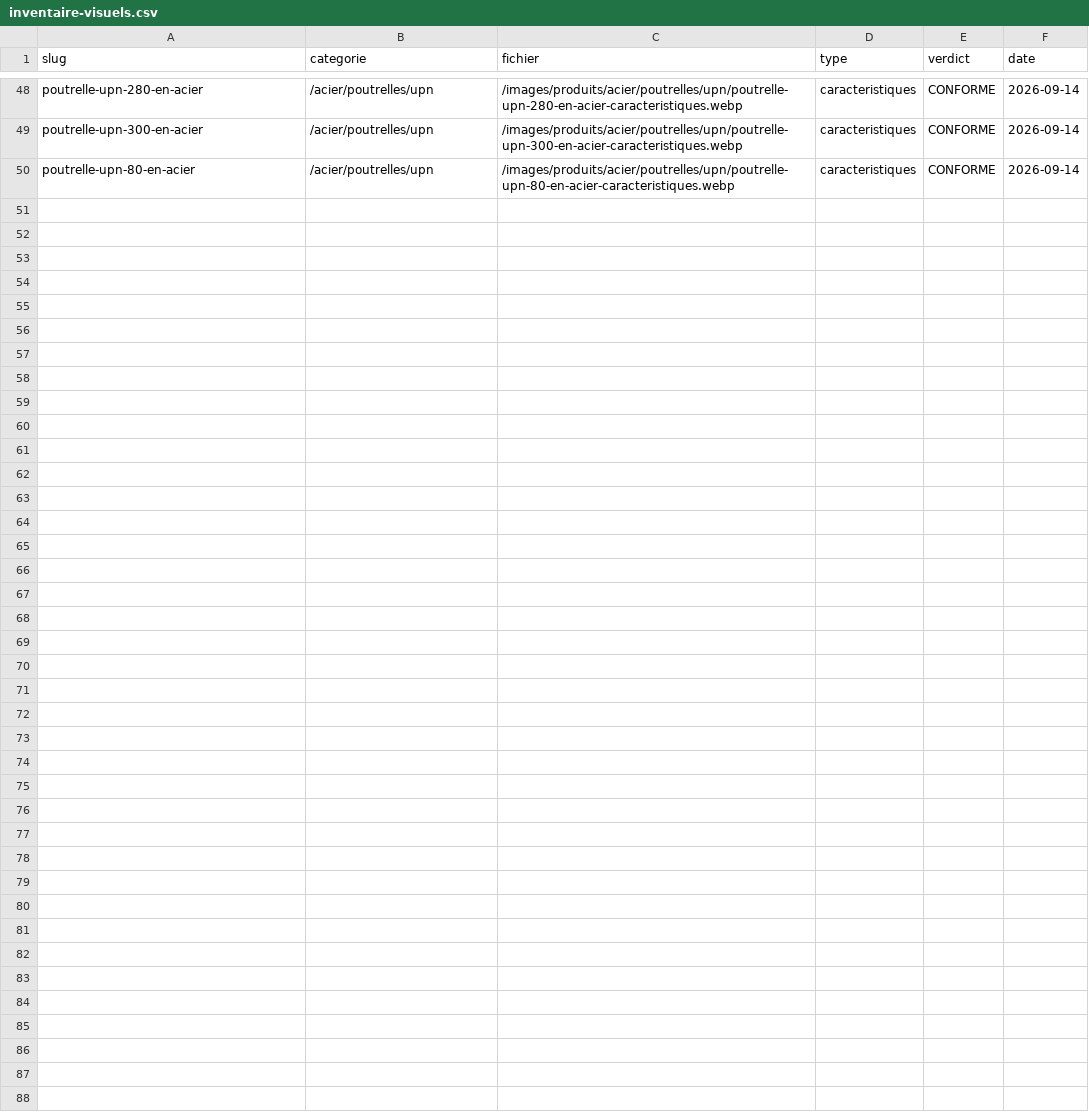
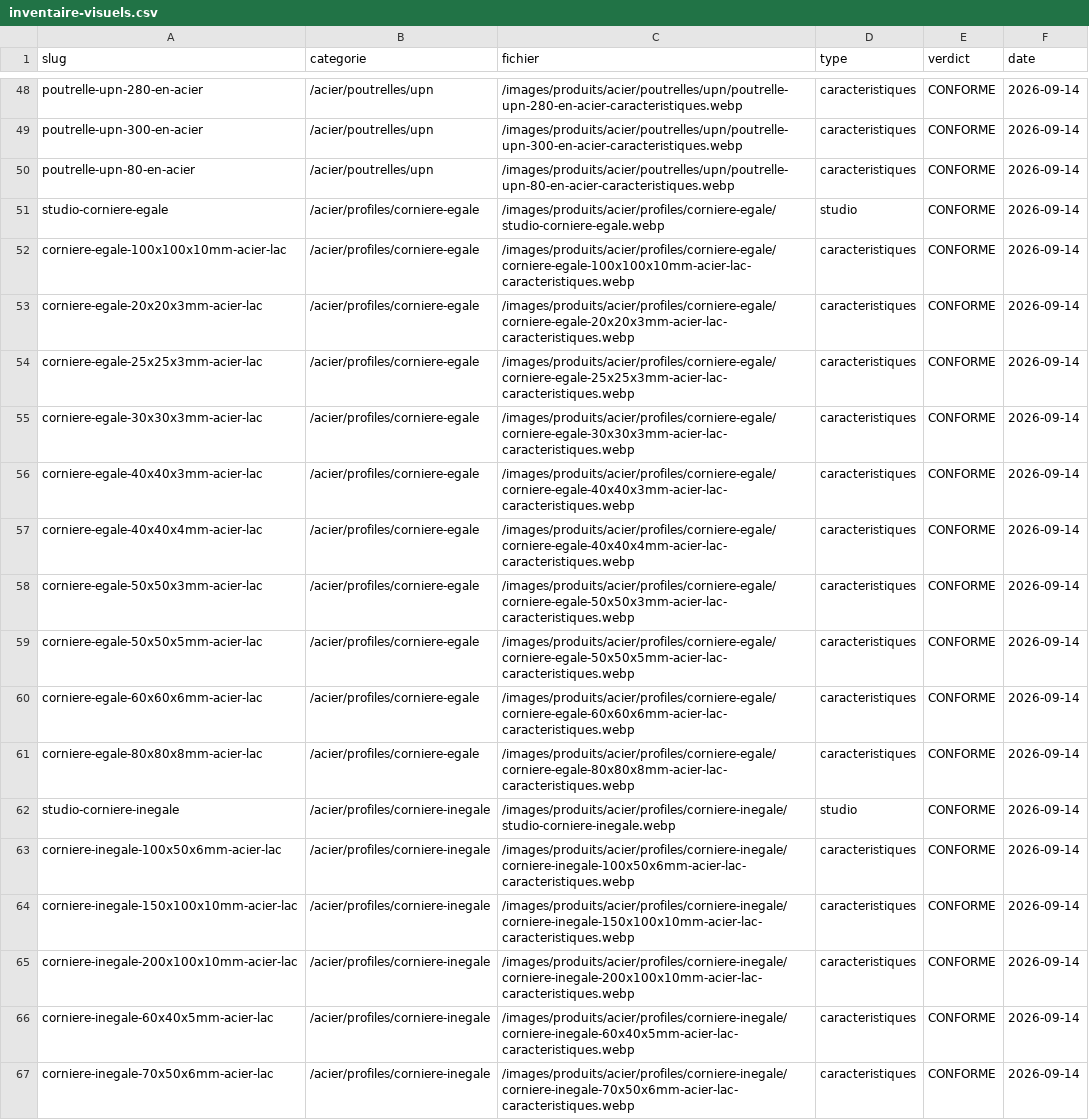
Before and after one commit to massimoharnisfeger-hue/aciers-grosjean, a CSV file: _DOCS/rendus-3d/inventaire-visuels.csv, drawn as a sheet; only a part is shown, gaps mark what is left out.

```diff
--- a/_DOCS/rendus-3d/inventaire-visuels.csv
+++ b/_DOCS/rendus-3d/inventaire-visuels.csv
@@ -50 +50,18 @@ poutrelle-upn-300-en-acier;/acier/poutrelles/upn;/images/produits/acier/poutrell
 poutrelle-upn-80-en-acier;/acier/poutrelles/upn;/images/produits/acier/poutrelles/upn/poutrelle-upn-80-en-acier-caracteristiques.webp;caracteristiques;CONFORME;2026-09-14
+studio-corniere-egale;/acier/profiles/corniere-egale;/images/produits/acier/profiles/corniere-egale/studio-corniere-egale.webp;studio;CONFORME;2026-09-14
+corniere-egale-100x100x10mm-acier-lac;/acier/profiles/corniere-egale;/images/produits/acier/profiles/corniere-egale/corniere-egale-100x100x10mm-acier-lac-caracteristiques.webp;caracteristiques;CONFORME;2026-09-14
+corniere-egale-20x20x3mm-acier-lac;/acier/profiles/corniere-egale;/images/produits/acier/profiles/corniere-egale/corniere-egale-20x20x3mm-acier-lac-caracteristiques.webp;caracteristiques;CONFORME;2026-09-14
+corniere-egale-25x25x3mm-acier-lac;/acier/profiles/corniere-egale;/images/produits/acier/profiles/corniere-egale/corniere-egale-25x25x3mm-acier-lac-caracteristiques.webp;caracteristiques;CONFORME;2026-09-14
+corniere-egale-30x30x3mm-acier-lac;/acier/profiles/corniere-egale;/images/produits/acier/profiles/corniere-egale/corniere-egale-30x30x3mm-acier-lac-caracteristiques.webp;caracteristiques;CONFORME;2026-09-14
+corniere-egale-40x40x3mm-acier-lac;/acier/profiles/corniere-egale;/images/produits/acier/profiles/corniere-egale/corniere-egale-40x40x3mm-acier-lac-caracteristiques.webp;caracteristiques;CONFORME;2026-09-14
+corniere-egale-40x40x4mm-acier-lac;/acier/profiles/corniere-egale;/images/produits/acier/profiles/corniere-egale/corniere-egale-40x40x4mm-acier-lac-caracteristiques.webp;caracteristiques;CONFORME;2026-09-14
+corniere-egale-50x50x3mm-acier-lac;/acier/profiles/corniere-egale;/images/produits/acier/profiles/corniere-egale/corniere-egale-50x50x3mm-acier-lac-caracteristiques.webp;caracteristiques;CONFORME;2026-09-14
+corniere-egale-50x50x5mm-acier-lac;/acier/profiles/corniere-egale;/images/produits/acier/profiles/corniere-egale/corniere-egale-50x50x5mm-acier-lac-caracteristiques.webp;caracteristiques;CONFORME;2026-09-14
+corniere-egale-60x60x6mm-acier-lac;/acier/profiles/corniere-egale;/images/produits/acier/profiles/corniere-egale/corniere-egale-60x60x6mm-acier-lac-caracteristiques.webp;caracteristiques;CONFORME;2026-09-14
+corniere-egale-80x80x8mm-acier-lac;/acier/profiles/corniere-egale;/images/produits/acier/profiles/corniere-egale/corniere-egale-80x80x8mm-acier-lac-caracteristiques.webp;caracteristiques;CONFORME;2026-09-14
+studio-corniere-inegale;/acier/profiles/corniere-inegale;/images/produits/acier/profiles/corniere-inegale/studio-corniere-inegale.webp;studio;CONFORME;2026-09-14
+corniere-inegale-100x50x6mm-acier-lac;/acier/profiles/corniere-inegale;/images/produits/acier/profiles/corniere-inegale/corniere-inegale-100x50x6mm-acier-lac-caracteristiques.webp;caracteristiques;CONFORME;2026-09-14
+corniere-inegale-150x100x10mm-acier-lac;/acier/profiles/corniere-inegale;/images/produits/acier/profiles/corniere-inegale/corniere-inegale-150x100x10mm-acier-lac-caracteristiques.webp;caracteristiques;CONFORME;2026-09-14
+corniere-inegale-200x100x10mm-acier-lac;/acier/profiles/corniere-inegale;/images/produits/acier/profiles/corniere-inegale/corniere-inegale-200x100x10mm-acier-lac-caracteristiques.webp;caracteristiques;CONFORME;2026-09-14
+corniere-inegale-60x40x5mm-acier-lac;/acier/profiles/corniere-inegale;/images/produits/acier/profiles/corniere-inegale/corniere-inegale-60x40x5mm-acier-lac-caracteristiques.webp;caracteristiques;CONFORME;2026-09-14
+corniere-inegale-70x50x6mm-acier-lac;/acier/profiles/corniere-inegale;/images/produits/acier/profiles/corniere-inegale/corniere-inegale-70x50x6mm-acier-lac-caracteristiques.webp;caracteristiques;CONFORME;2026-09-14
```
Also changed, not shown: 32 other files.
